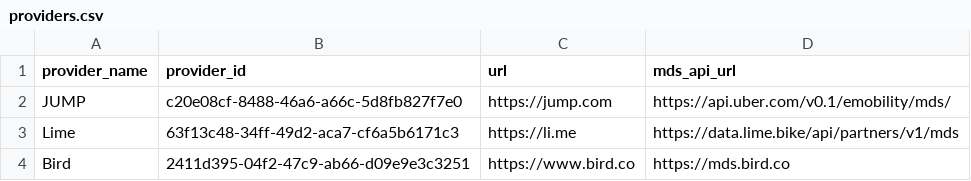
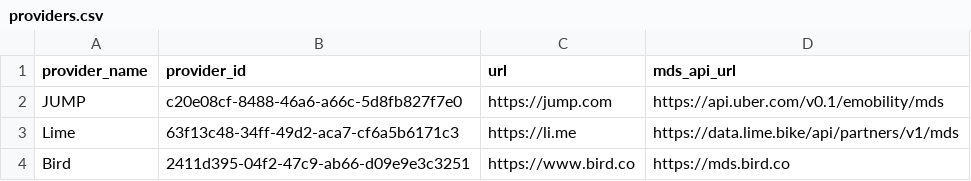
Before and after one commit to cttengsfmta/mobility-data-specification, a CSV file: providers.csv, drawn as a sheet.

Commit message:
Elimate trailing slashes in providers.csv
For validation tool purposes.

```diff
--- a/providers.csv
+++ b/providers.csv
@@ -1,3 +1,3 @@
 provider_name,provider_id,url,mds_api_url
-JUMP,c20e08cf-8488-46a6-a66c-5d8fb827f7e0,https://jump.com,https://api.uber.com/v0.1/emobility/mds/
+JUMP,c20e08cf-8488-46a6-a66c-5d8fb827f7e0,https://jump.com,https://api.uber.com/v0.1/emobility/mds
 Lime,63f13c48-34ff-49d2-aca7-cf6a5b6171c3,https://li.me,https://data.lime.bike/api/partners/v1/mds
```
